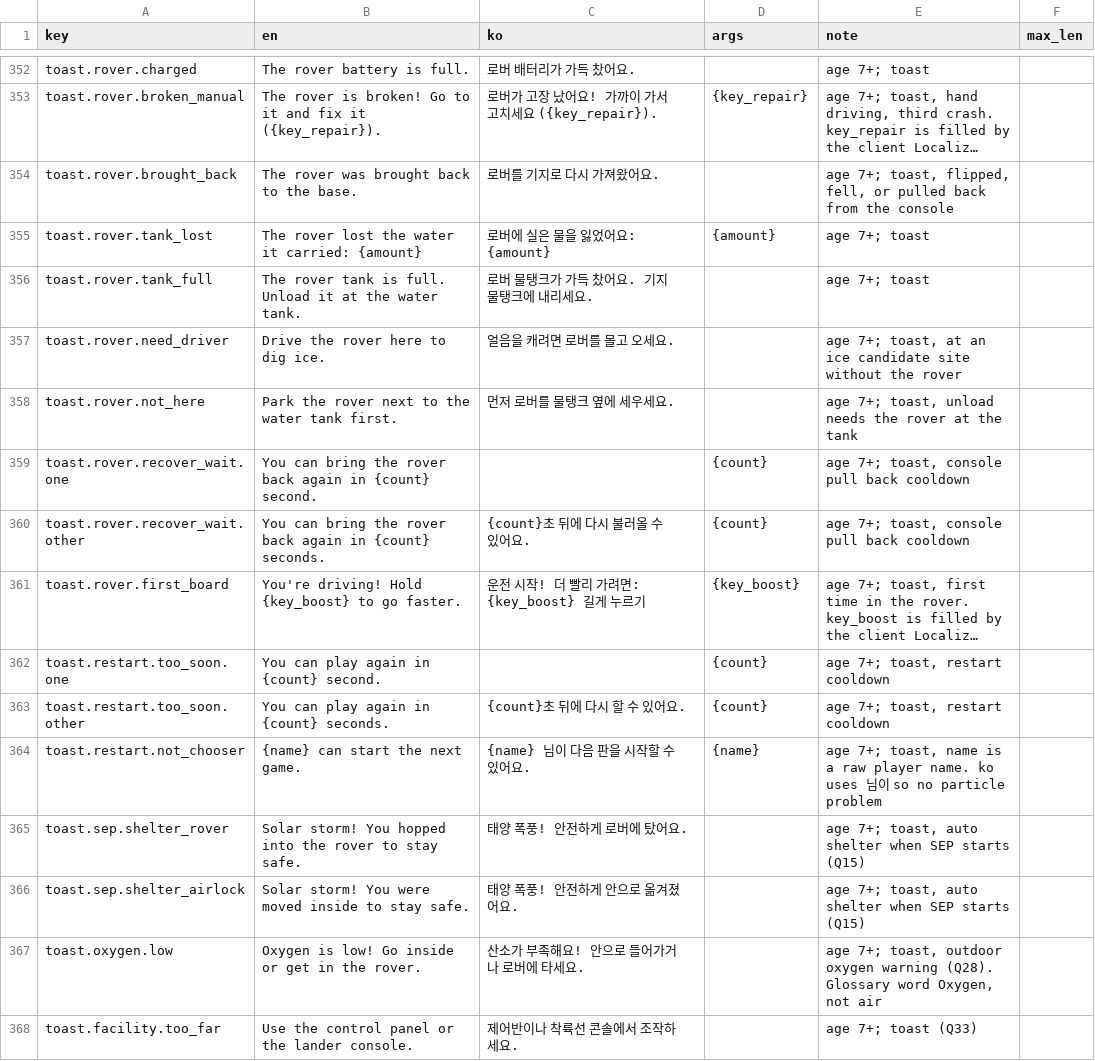
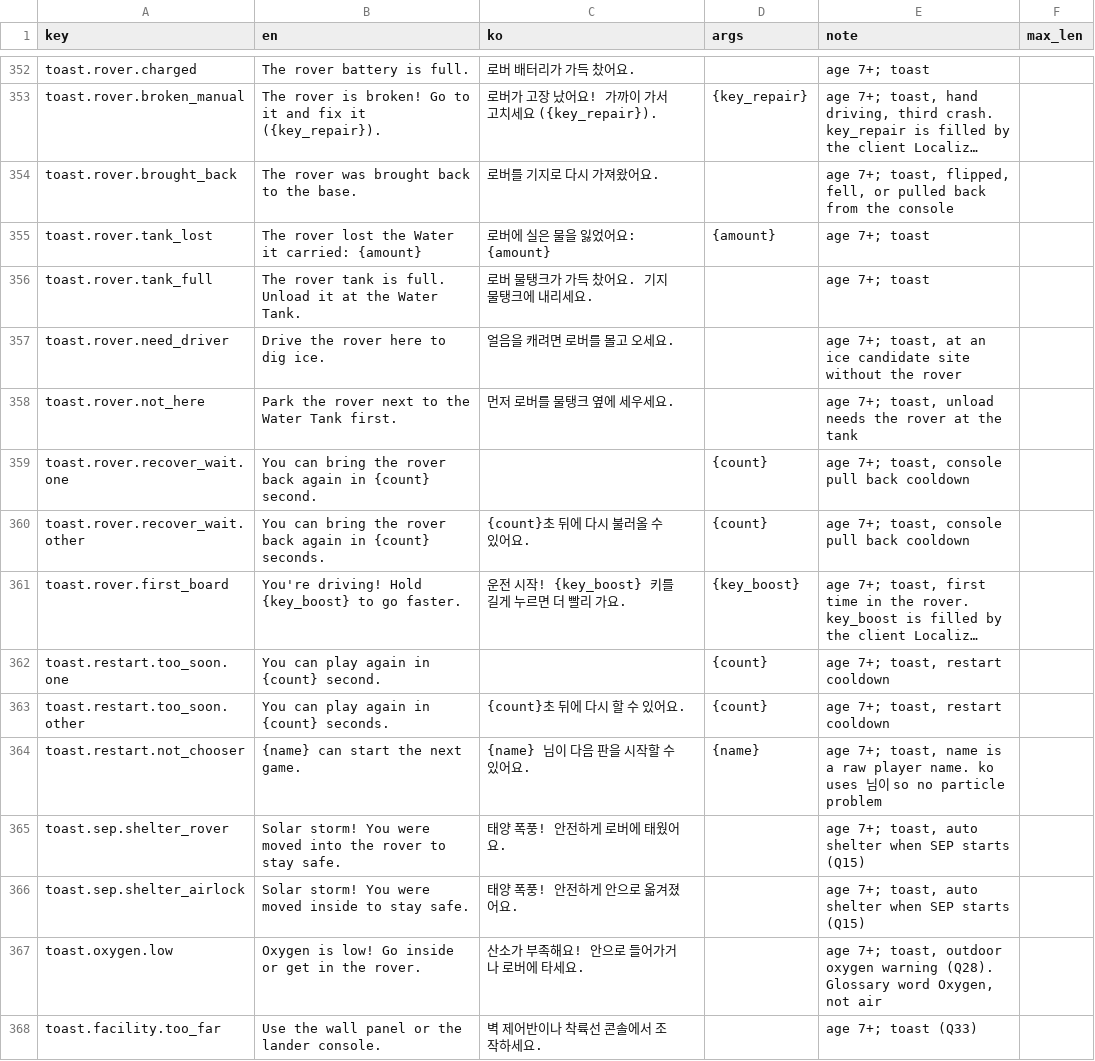
Before and after one commit to Jaden-JJH/nasa-the-frontier, a CSV file: i18n/strings.csv, drawn as a sheet; only a part is shown, gaps mark what is left out; long unchanged cells end in …; the diff covers the shown part only; the diff names each change by its address in the sheet, - before the commit and + after, or states it on an @@ line.

Commit message:
fix(i18n): apply translation cross-review
Two reviewers checked all 522 rows for easy English, natural Korean, facts and arguments. 107 rows were reworded: tip.oxygen no longer says the lander refills oxygen, mission is used instead of 임무, facility and resource names are capitalized mid-sentence, and activity names take 설치. Keys and arguments are unchanged.

```diff
--- a/i18n/strings.csv
+++ b/i18n/strings.csv
-B355 (en): The rover lost the water it carried: {amount}
+B355 (en): The rover lost the Water it carried: {amount}
-B356 (en): …at the water tank.
+B356 (en): …at the Water Tank.
-B358 (en): Park the rover next to the water tank first.
+B358 (en): Park the rover next to the Water Tank first.
-C361 (ko): 운전 시작! 더 빨리 가려면: {key_boost} 길게 누르기
+C361 (ko): 운전 시작! {key_boost} 키를 길게 누르면 더 빨리 가요.
-B365 (en): …storm! You hopped into the…
+B365 (en): …storm! You were moved into the…
-C365 (ko): 태양 폭풍! 안전하게 로버에 탔어요.
+C365 (ko): 태양 폭풍! 안전하게 로버에 태웠어요.
-B368 (en): Use the control panel or the lander console.
+B368 (en): Use the wall panel or the lander console.
-C368 (ko): 제어반이나 착륙선 콘솔에서 조작하세요.
+C368 (ko): 벽 제어반이나 착륙선 콘솔에서 조작하세요.
```
Also changed, not shown: 119 edited cells elsewhere in this file, 3 other files.
